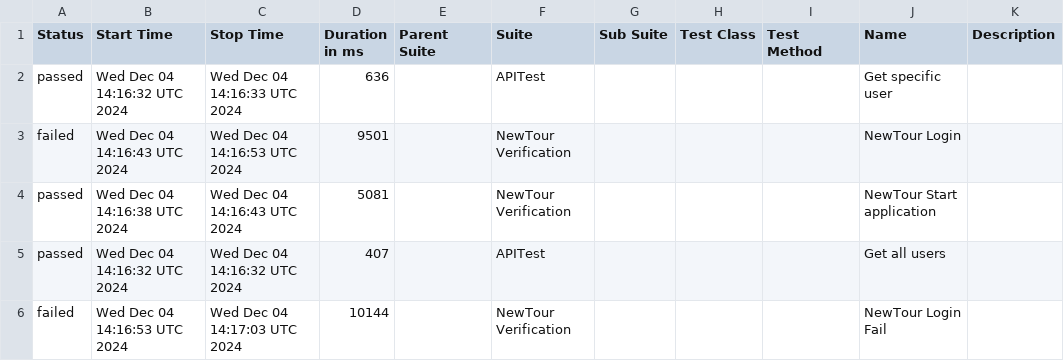
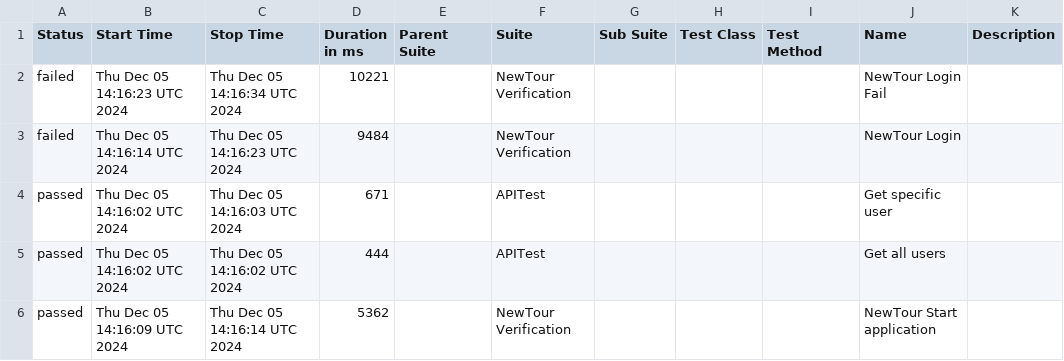
Before and after one commit to Pedrothh/automation-cypress-api-e2e-example, a CSV file: data/suites.csv, drawn as a sheet.

```diff
--- a/data/suites.csv
+++ b/data/suites.csv
@@ -1,6 +1,6 @@
 "Status","Start Time","Stop Time","Duration in ms","Parent Suite","Suite","Sub Suite","Test Class","Test Method","Name","Description"
-"passed","Wed Dec 04 14:16:32 UTC 2024","Wed Dec 04 14:16:33 UTC 2024","636","","APITest","","","","Get specific user",""
-"failed","Wed Dec 04 14:16:43 UTC 2024","Wed Dec 04 14:16:53 UTC 2024","9501","","NewTour Verification","","","","NewTour Login",""
-"passed","Wed Dec 04 14:16:38 UTC 2024","Wed Dec 04 14:16:43 UTC 2024","5081","","NewTour Verification","","","","NewTour Start application",""
-"passed","Wed Dec 04 14:16:32 UTC 2024","Wed Dec 04 14:16:32 UTC 2024","407","","APITest","","","","Get all users",""
-"failed","Wed Dec 04 14:16:53 UTC 2024","Wed Dec 04 14:17:03 UTC 2024","10144","","NewTour Verification","","","","NewTour Login Fail",""
+"failed","Thu Dec 05 14:16:23 UTC 2024","Thu Dec 05 14:16:34 UTC 2024","10221","","NewTour Verification","","","","NewTour Login Fail",""
+"failed","Thu Dec 05 14:16:14 UTC 2024","Thu Dec 05 14:16:23 UTC 2024","9484","","NewTour Verification","","","","NewTour Login",""
+"passed","Thu Dec 05 14:16:02 UTC 2024","Thu Dec 05 14:16:03 UTC 2024","671","","APITest","","","","Get specific user",""
+"passed","Thu Dec 05 14:16:02 UTC 2024","Thu Dec 05 14:16:02 UTC 2024","444","","APITest","","","","Get all users",""
+"passed","Thu Dec 05 14:16:09 UTC 2024","Thu Dec 05 14:16:14 UTC 2024","5362","","NewTour Verification","","","","NewTour Start application",""
```
Also changed, not shown: 37 other files.
